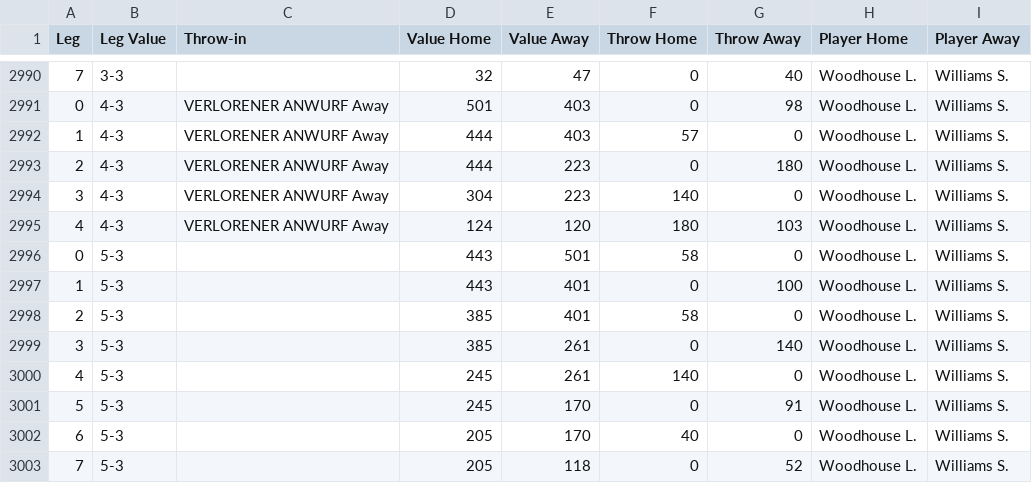
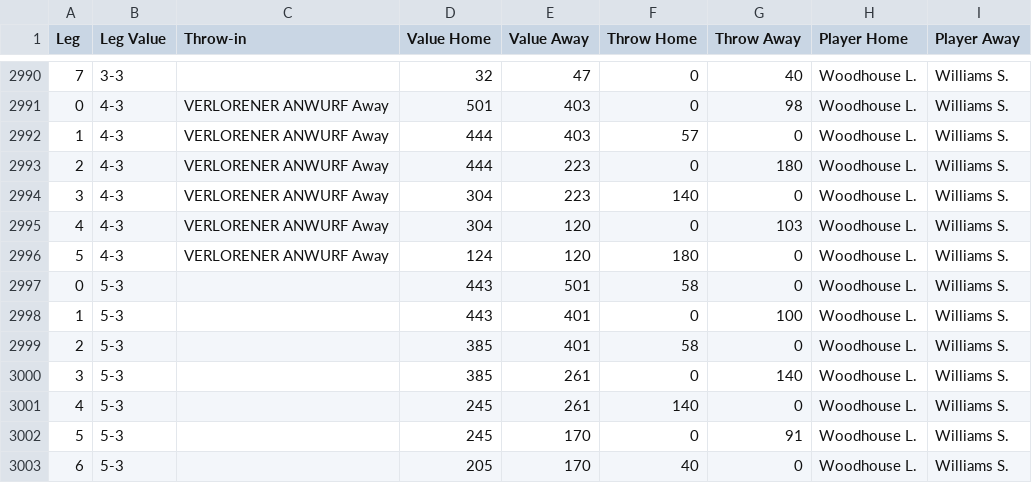
Before and after one commit to EmilieTr/darts_data_science_project, a CSV file: Data/Flashcore/european_tour_11.csv, drawn as a sheet; only a part is shown, gaps mark what is left out; the shorter side is filled out with more unchanged rows.

```diff
--- a/Data/Flashcore/european_tour_11.csv
+++ b/Data/Flashcore/european_tour_11.csv
@@ -2994,3 +2994,4 @@ Leg,Leg Value,Throw-in,Value Home,Value Away,Throw Home,Throw Away,Player Home,P
 3,4-3,VERLORENER ANWURF Away,304,223,140,0,Woodhouse L.,Williams S.
-4,4-3,VERLORENER ANWURF Away,124,120,180,103,Woodhouse L.,Williams S.
+4,4-3,VERLORENER ANWURF Away,304,120,0,103,Woodhouse L.,Williams S.
+5,4-3,VERLORENER ANWURF Away,124,120,180,0,Woodhouse L.,Williams S.
 0,5-3,,443,501,58,0,Woodhouse L.,Williams S.
```
Also changed, not shown: Visualizations/question_13/nine_darter.csv, 2 other files.
